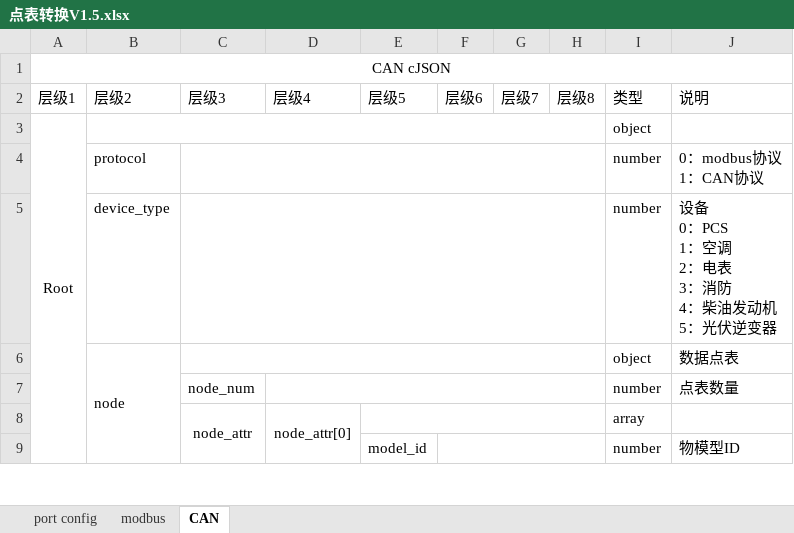
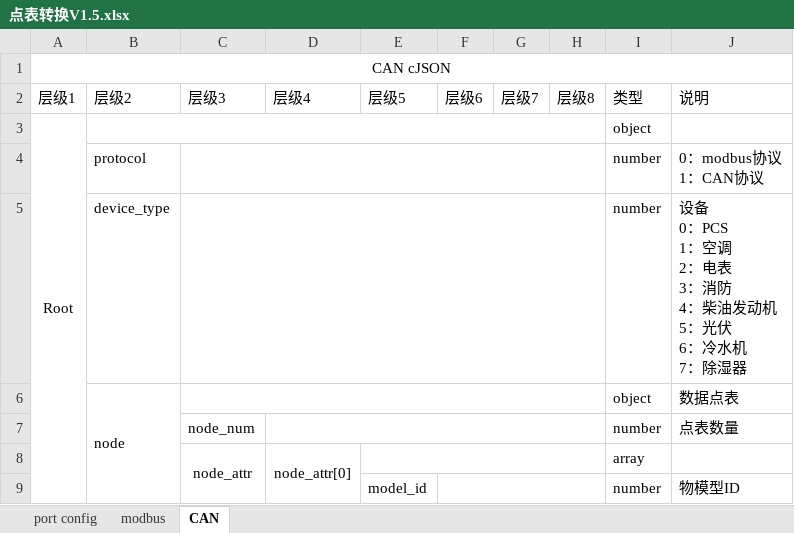
Before and after one commit to LukKaHong/BCU_debug, an Excel workbook: User/Protocol/点表转换V1.5.xlsx, sheet CAN, drawn as a sheet; only a part is shown; values as stored, in another font and other column widths than the file's, no borders; ↵ is a line break in a cell; the diff names each change by its address in the sheet, - before the commit and + after, or states it on an @@ line.

```diff
--- a/User/Protocol/点表转换V1.5.xlsx (sheet CAN)
+++ b/User/Protocol/点表转换V1.5.xlsx (sheet CAN)
-J5 (说明): 设备 ↵ 0：PCS ↵ 1：空调 ↵ 2：电表 ↵ 3：消防 ↵ 4：柴油发动机 ↵ 5：光伏逆变器
+J5 (说明): 设备 ↵ 0：PCS ↵ 1：空调 ↵ 2：电表 ↵ 3：消防 ↵ 4：柴油发动机 ↵ 5：光伏 ↵ 6：冷水机 ↵ 7：除湿器
```
Also changed, not shown: sheet port config, sheet modbus, 10 other files.
